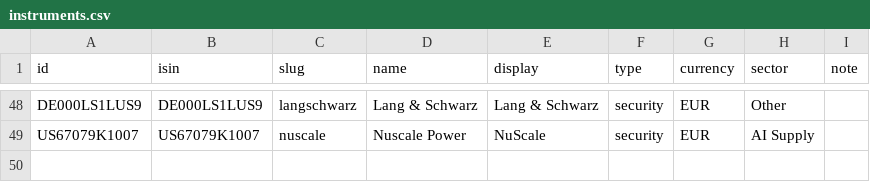
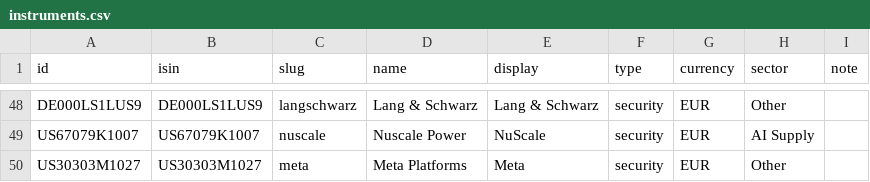
Before and after one commit to cajhin/PortfolioViz, a CSV file: registry/instruments.csv, drawn as a sheet; only a part is shown, gaps mark what is left out.

Commit message:
Add META instrument and a Watch tab for it
Registered US30303M1027 (Meta Platforms, Yahoo symbol META, USD via
EURUSD=X) and pulled its full history — an instrument with no matching
Parqet holding, which the registry has supported since it was built,
just never had a stock in that state to show.

The new Watch tab, after Trades, is what makes that visible: every
registry instrument with no matching open or closed position, source,
sector and last close, clicking a row opens the same detail chart a
held position's does. Its synthetic row object (identifier/name/label/
portfolio only) never matches a real tradeKey(), so the value bar
underneath renders an honest all-zero rather than fake ownership.

```diff
--- a/registry/instruments.csv
+++ b/registry/instruments.csv
@@ -49 +49,2 @@ DE000LS1LUS9,DE000LS1LUS9,langschwarz,Lang & Schwarz,Lang & Schwarz,security,EUR
 US67079K1007,US67079K1007,nuscale,Nuscale Power,NuScale,security,EUR,AI Supply,
+US30303M1027,US30303M1027,meta,Meta Platforms,Meta,security,EUR,Other,
```
Also changed, not shown: registry/price_sources.csv, 2 other files.
